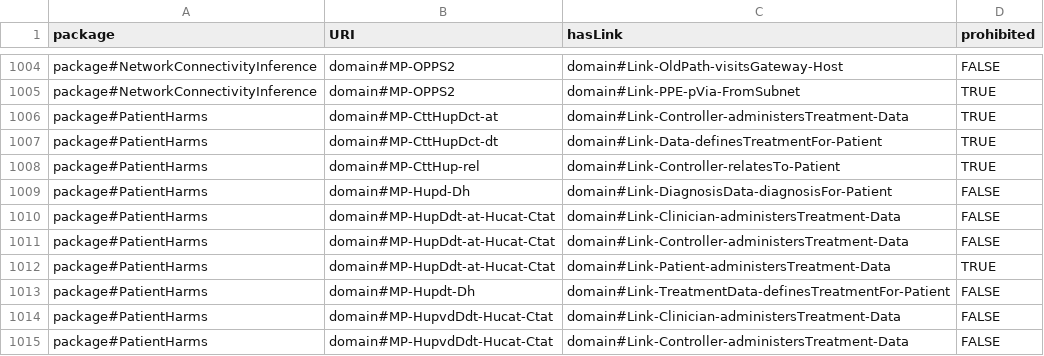
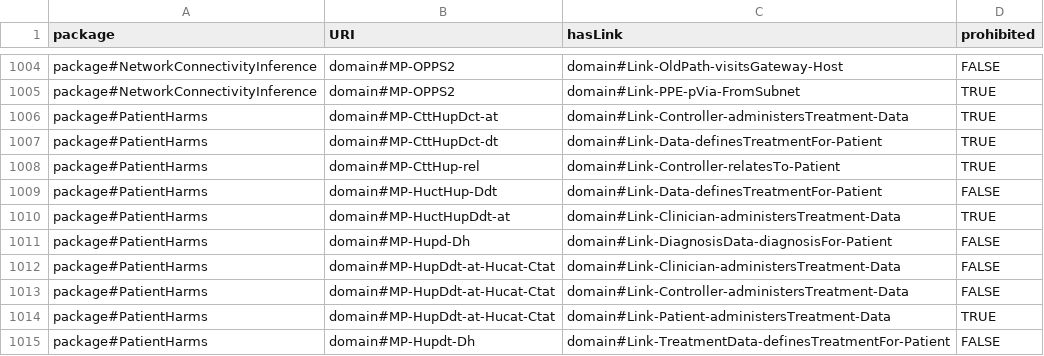
Before and after one commit to Spyderisk/domain-network, a CSV file: csv/MatchingPatternLinks.csv, drawn as a sheet; only a part is shown, gaps mark what is left out; the shorter side is filled out with more unchanged rows.

```diff
--- a/csv/MatchingPatternLinks.csv
+++ b/csv/MatchingPatternLinks.csv
@@ -1008,2 +1008,4 @@ package#PatientHarms,domain#MP-CttHupDct-dt,domain#Link-Data-definesTreatmentFor
 package#PatientHarms,domain#MP-CttHup-rel,domain#Link-Controller-relatesTo-Patient,TRUE
+package#PatientHarms,domain#MP-HuctHup-Ddt,domain#Link-Data-definesTreatmentFor-Patient,FALSE
+package#PatientHarms,domain#MP-HuctHupDdt-at,domain#Link-Clinician-administersTreatment-Data,TRUE
 package#PatientHarms,domain#MP-Hupd-Dh,domain#Link-DiagnosisData-diagnosisFor-Patient,FALSE
```
Also changed, not shown: csv/MatchingPattern.csv, csv/RootPattern.csv, 5 other files.
